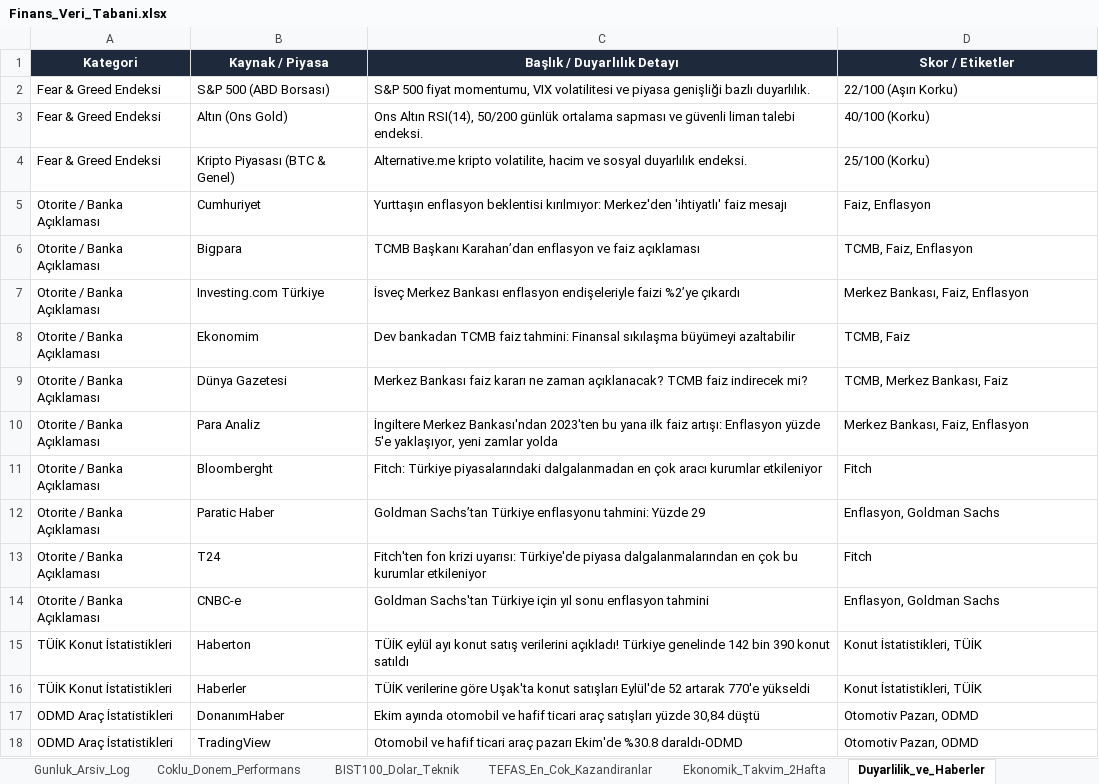
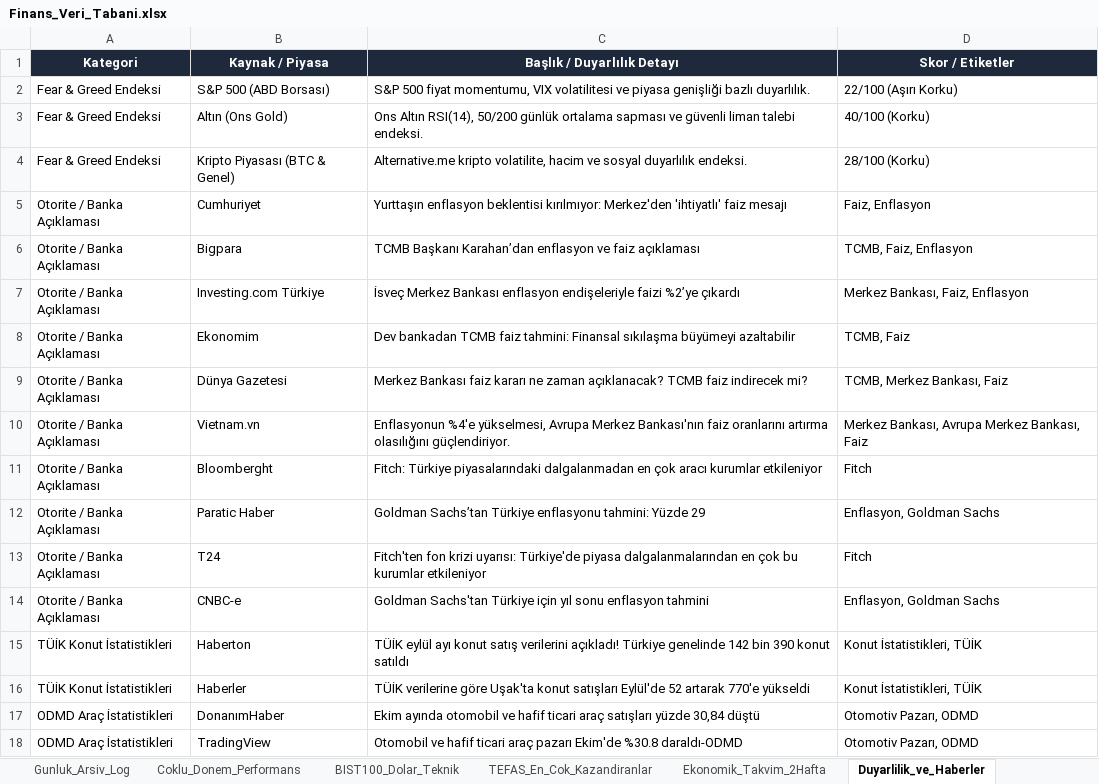
Before and after one commit to dorukcirit/DCfinans, an Excel workbook: docs/Finans_Veri_Tabani.xlsx, sheet Duyarlilik_ve_Haberler, drawn as a sheet; values as stored, in another font and other column widths than the file's, no borders; removed rows and columns are numbered as before the commit, all else as after; the diff names each change by its address in the sheet, - before the commit and + after, or states it on an @@ line.

```diff
--- a/docs/Finans_Veri_Tabani.xlsx (sheet Duyarlilik_ve_Haberler)
+++ b/docs/Finans_Veri_Tabani.xlsx (sheet Duyarlilik_ve_Haberler)
-D4 (Skor / Etiketler): 25/100 (Korku)
+D4 (Skor / Etiketler): 28/100 (Korku)
-row 10: Otorite / Banka Açıklaması | Para Analiz | İngiltere Merkez Bankası'ndan 2023'ten bu yana ilk faiz artışı: Enflasyon yüzde 5'e yaklaşıyor, yeni zamlar yolda | Merkez Bankası, Faiz, Enflasyon
+row 10: Otorite / Banka Açıklaması | Vietnam.vn | Enflasyonun %4'e yükselmesi, Avrupa Merkez Bankası'nın faiz oranlarını artırma olasılığını güçlendiriyor. | Merkez Bankası, Avrupa Merkez Bankası, Faiz
```
Also changed, not shown: sheet Coklu_Donem_Performans, sheet Gunluk_Arsiv_Log, sheet Ekonomik_Takvim_2Hafta, raporlar/Finans_Veri_Tabani.xlsx, 7 other files.
